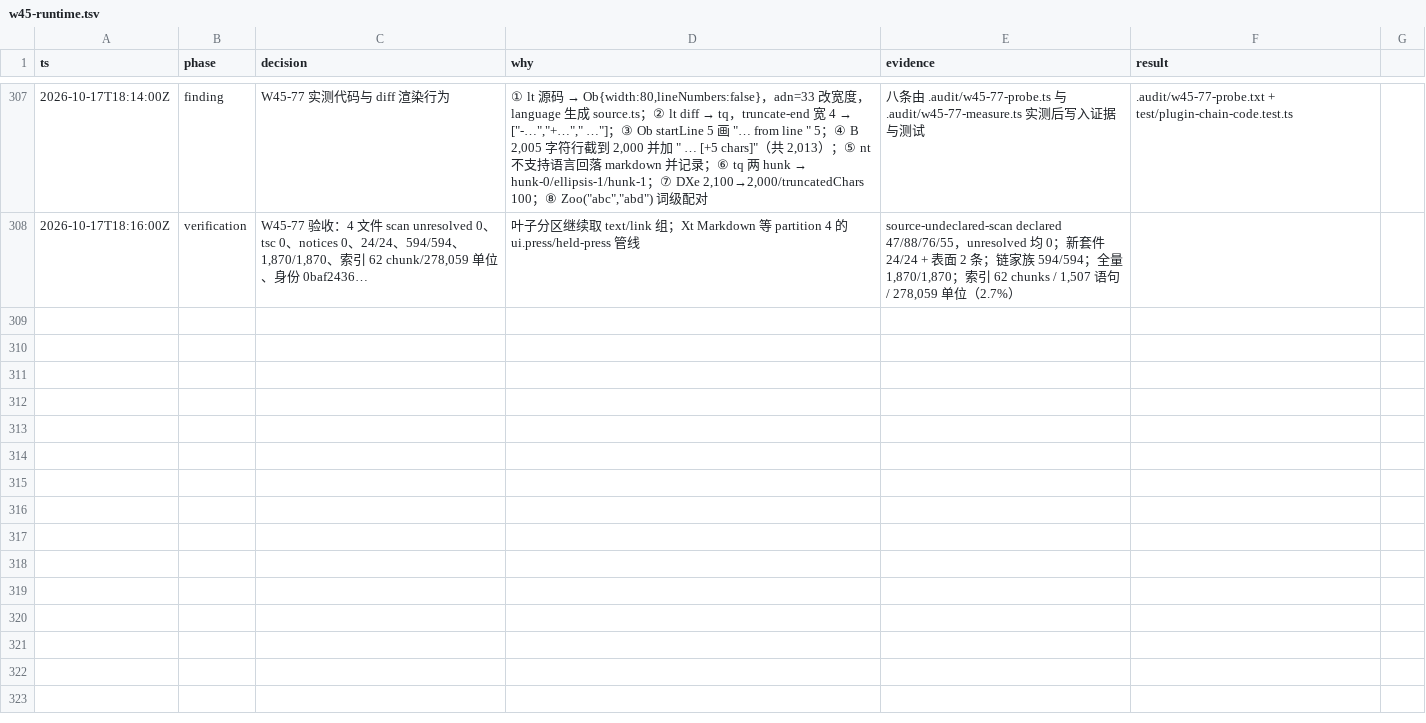
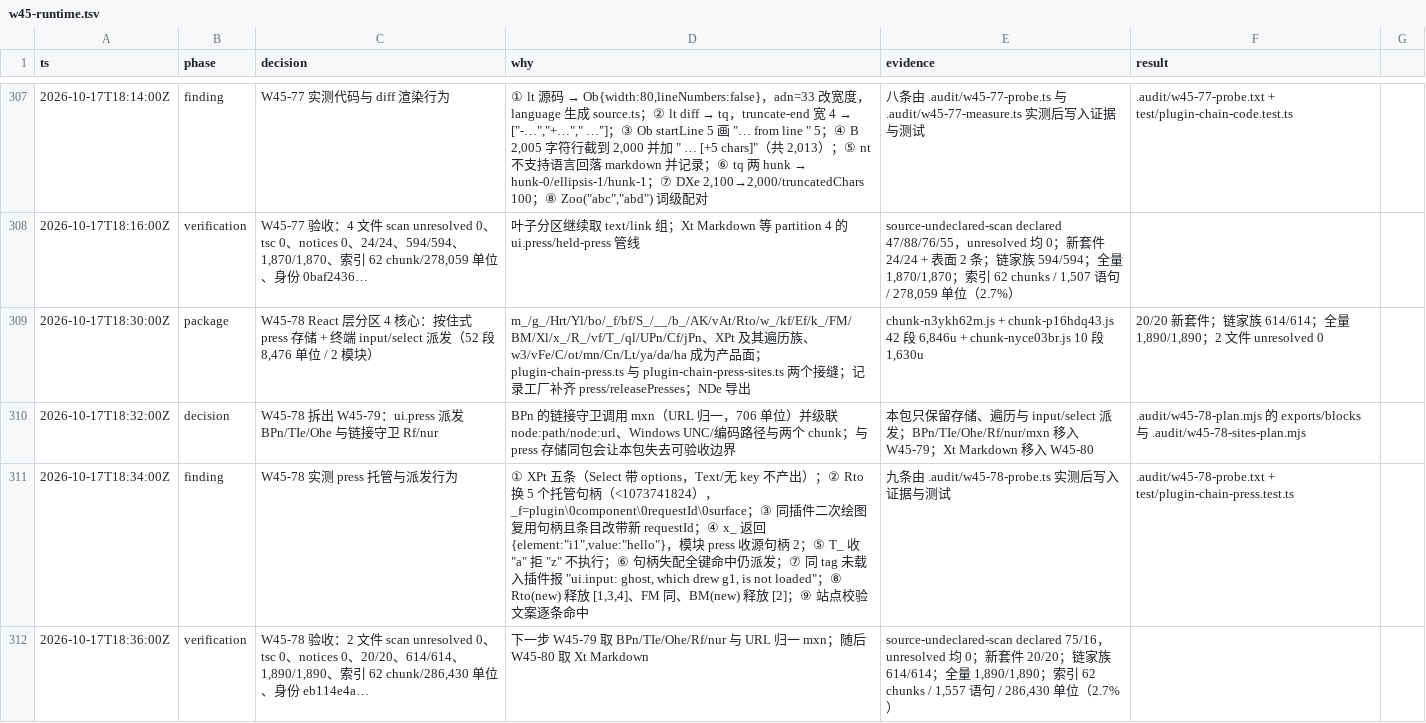
Before and after one commit to smf3kt/Litcode, a TSV file: .audit/w45-runtime.tsv, drawn as a sheet; only a part is shown, gaps mark what is left out.

Commit message:
Add the W45-78 held-press store and input dispatch

```diff
--- a/.audit/w45-runtime.tsv
+++ b/.audit/w45-runtime.tsv
@@ -308 +308,5 @@ ts	phase	decision	why	evidence	result
 2026-10-17T18:16:00Z	verification	W45-77 验收：4 文件 scan unresolved 0、tsc 0、notices 0、24/24、594/594、1,870/1,870、索引 62 chunk/278,059 单位、身份 0baf2436…	叶子分区继续取 text/link 组；Xt Markdown 等 partition 4 的 ui.press/held-press 管线	source-undeclared-scan declared 47/88/76/55，unresolved 均 0；新套件 24/24 + 表面 2 条；链家族 594/594；全量 1,870/1,870；索引 62 chunks / 1,507 语句 / 278,059 单位（2.7%）
+2026-10-17T18:30:00Z	package	W45-78 React 层分区 4 核心：按住式 press 存储 + 终端 input/select 派发（52 段 8,476 单位 / 2 模块）	m_/g_/Hrt/Yl/bo/_f/bf/S_/__/b_/AK/vAt/Rto/w_/kf/Ef/k_/FM/BM/Xl/x_/R_/vf/T_/ql/UPn/Cf/jPn、XPt 及其遍历族、w3/vFe/C/ot/mn/Cn/Lt/ya/da/ha 成为产品面；plugin-chain-press.ts 与 plugin-chain-press-sites.ts 两个接缝；记录工厂补齐 press/releasePresses；NDe 导出	chunk-n3ykh62m.js + chunk-p16hdq43.js 42 段 6,846u + chunk-nyce03br.js 10 段 1,630u	20/20 新套件；链家族 614/614；全量 1,890/1,890；2 文件 unresolved 0
+2026-10-17T18:32:00Z	decision	W45-78 拆出 W45-79：ui.press 派发 BPn/TIe/Ohe 与链接守卫 Rf/nur	BPn 的链接守卫调用 mxn（URL 归一，706 单位）并级联 node:path/node:url、Windows UNC/编码路径与两个 chunk；与 press 存储同包会让本包失去可验收边界	本包只保留存储、遍历与 input/select 派发；BPn/TIe/Ohe/Rf/nur/mxn 移入 W45-79；Xt Markdown 移入 W45-80	.audit/w45-78-plan.mjs 的 exports/blocks 与 .audit/w45-78-sites-plan.mjs
+2026-10-17T18:34:00Z	finding	W45-78 实测 press 托管与派发行为	① XPt 五条（Select 带 options，Text/无 key 不产出）；② Rto 换 5 个托管句柄（<1073741824），_f=plugin\0component\0requestId\0surface；③ 同插件二次绘图复用句柄且条目改带新 requestId；④ x_ 返回 {element:"i1",value:"hello"}，模块 press 收源句柄 2；⑤ T_ 收 "a" 拒 "z" 不执行；⑥ 句柄失配全键命中仍派发；⑦ 同 tag 未载入插件报 "ui.input: ghost, which drew g1, is not loaded"；⑧ Rto(new) 释放 [1,3,4]、FM 同、BM(new) 释放 [2]；⑨ 站点校验文案逐条命中	九条由 .audit/w45-78-probe.ts 实测后写入证据与测试	.audit/w45-78-probe.txt + test/plugin-chain-press.test.ts
+2026-10-17T18:36:00Z	verification	W45-78 验收：2 文件 scan unresolved 0、tsc 0、notices 0、20/20、614/614、1,890/1,890、索引 62 chunk/286,430 单位、身份 eb114e4a…	下一步 W45-79 取 BPn/TIe/Ohe/Rf/nur 与 URL 归一 mxn；随后 W45-80 取 Xt Markdown	source-undeclared-scan declared 75/16，unresolved 均 0；新套件 20/20；链家族 614/614；全量 1,890/1,890；索引 62 chunks / 1,557 语句 / 286,430 单位（2.7%）
```
Also changed, not shown: 27 other files.
